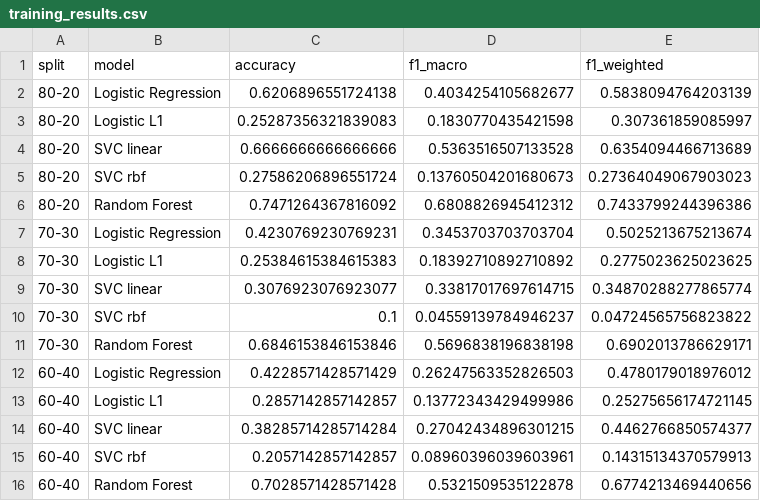
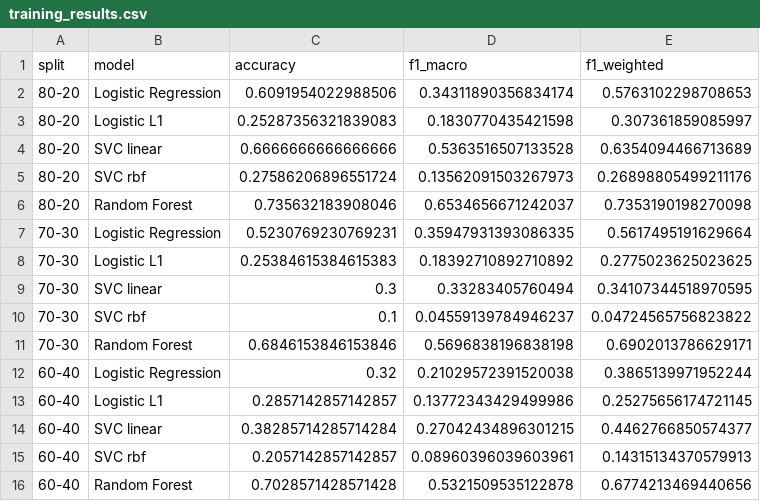
Before and after one commit to rotemba3/Date_Collection_Oil_Prices, a CSV file: Data_Collection_Oil/app-back/OilDatafiles/training_results.csv, drawn as a sheet.

```diff
--- a/Data_Collection_Oil/app-back/OilDatafiles/training_results.csv
+++ b/Data_Collection_Oil/app-back/OilDatafiles/training_results.csv
@@ -1,13 +1,13 @@
 split,model,accuracy,f1_macro,f1_weighted
-80-20,Logistic Regression,0.6206896551724138,0.4034254105682677,0.5838094764203139
+80-20,Logistic Regression,0.6091954022988506,0.34311890356834174,0.5763102298708653
 80-20,Logistic L1,0.25287356321839083,0.1830770435421598,0.307361859085997
 80-20,SVC linear,0.6666666666666666,0.5363516507133528,0.6354094466713689
-80-20,SVC rbf,0.27586206896551724,0.13760504201680673,0.27364049067903023
-80-20,Random Forest,0.7471264367816092,0.6808826945412312,0.7433799244396386
-70-30,Logistic Regression,0.4230769230769231,0.3453703703703704,0.5025213675213674
+80-20,SVC rbf,0.27586206896551724,0.13562091503267973,0.26898805499211176
+80-20,Random Forest,0.735632183908046,0.6534656671242037,0.7353190198270098
+70-30,Logistic Regression,0.5230769230769231,0.35947931393086335,0.5617495191629664
 70-30,Logistic L1,0.25384615384615383,0.18392710892710892,0.2775023625023625
-70-30,SVC linear,0.3076923076923077,0.33817017697614715,0.34870288277865774
+70-30,SVC linear,0.3,0.33283405760494,0.34107344518970595
 70-30,SVC rbf,0.1,0.04559139784946237,0.04724565756823822
 70-30,Random Forest,0.6846153846153846,0.5696838196838198,0.6902013786629171
-60-40,Logistic Regression,0.4228571428571429,0.26247563352826503,0.4780179018976012
+60-40,Logistic Regression,0.32,0.21029572391520038,0.3865139971952244
 60-40,Logistic L1,0.2857142857142857,0.13772343429499986,0.25275656174721145
```
Also changed, not shown: Data_Collection_Oil/app-back/OilDatafiles/Data/Users_Timelines/IDF.csv, Data_Collection_Oil/app-back/OilDatafiles/Data/Users_Timelines/IRIMFA_EN.csv, 23 other files.
